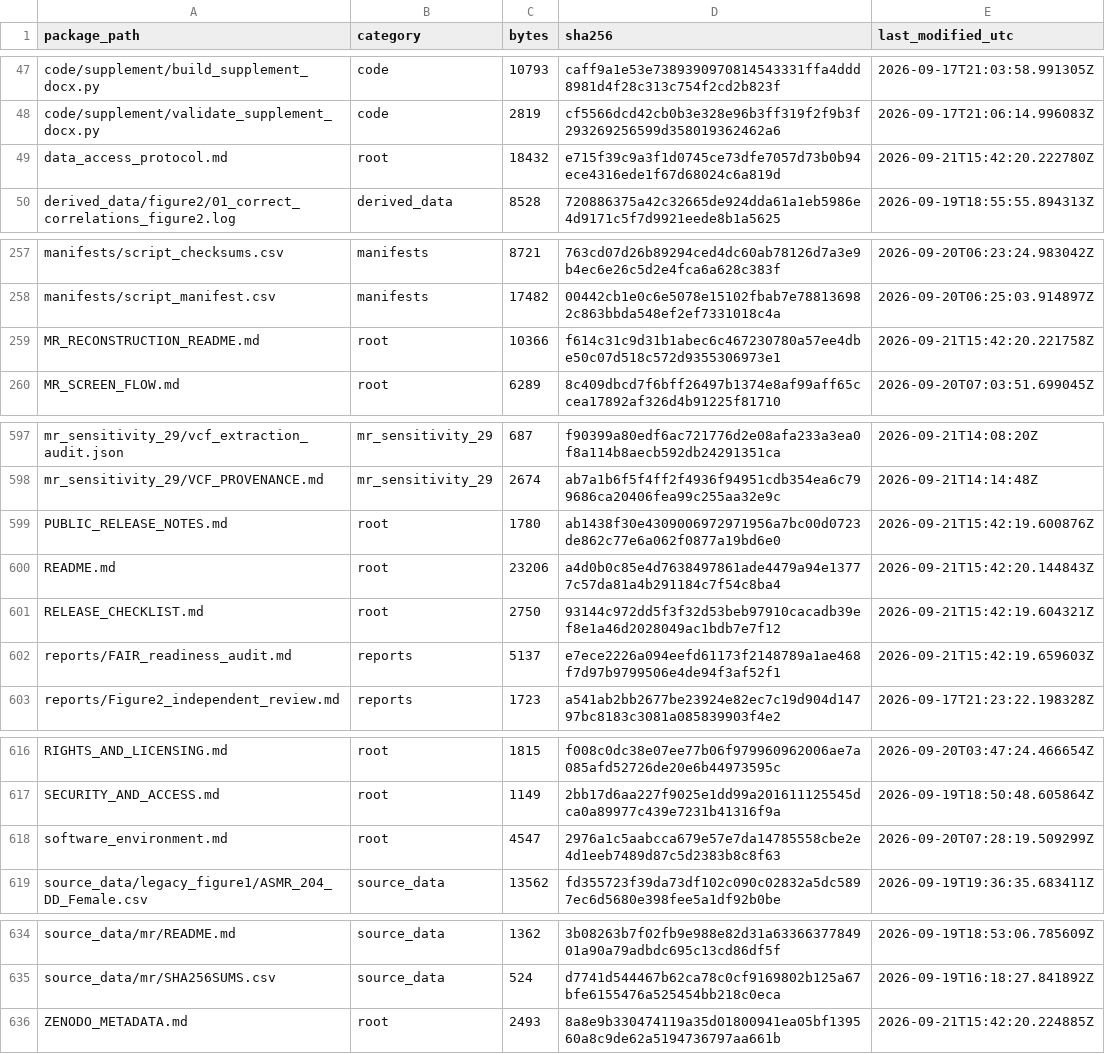
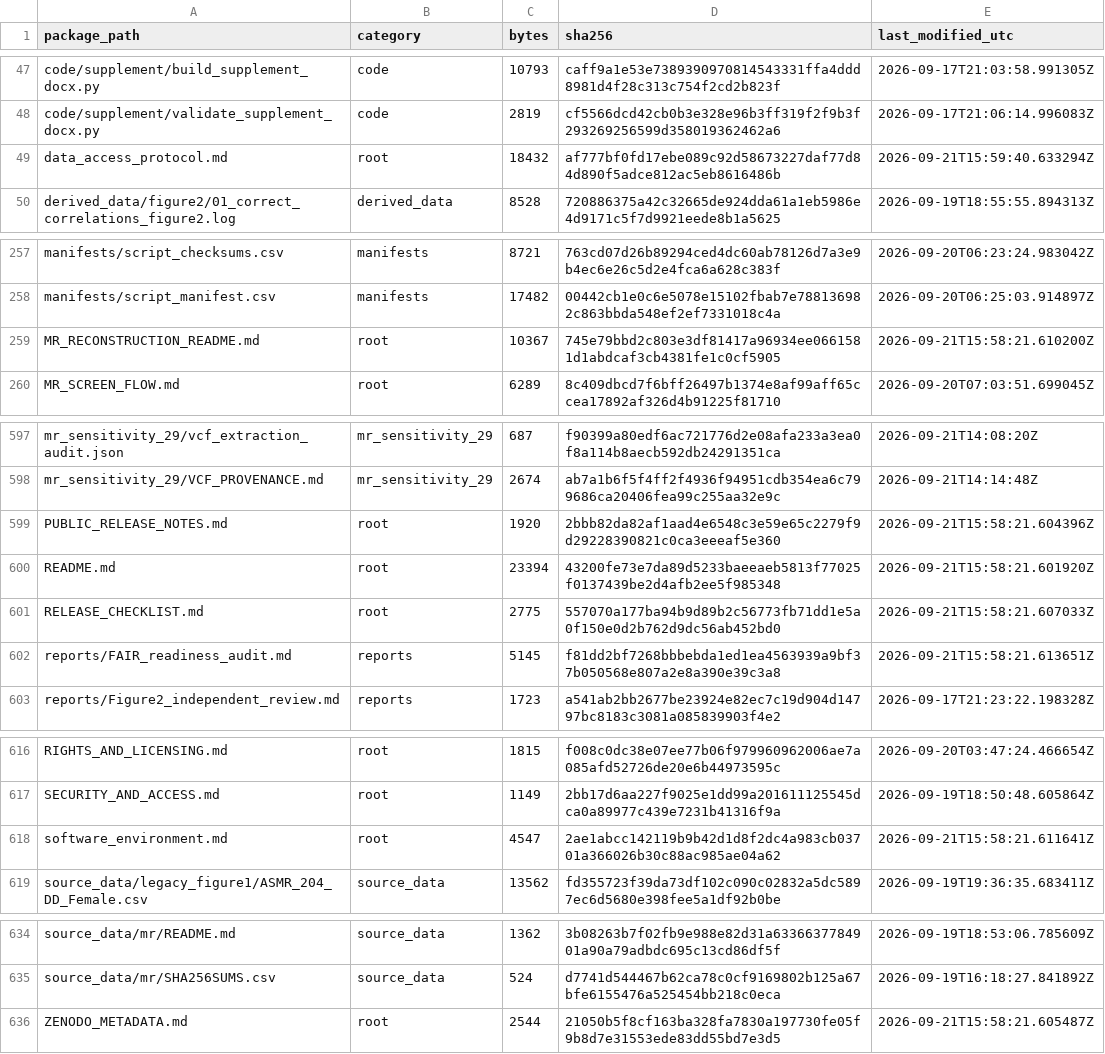
Before and after one commit to casper4869/IHD-DD-reproducibility, a CSV file: manifests/package_file_manifest_sha256.csv, drawn as a sheet; only a part is shown, gaps mark what is left out.

```diff
--- a/manifests/package_file_manifest_sha256.csv
+++ b/manifests/package_file_manifest_sha256.csv
@@ -48,3 +48,3 @@ code/supplement/build_supplement_docx.py,code,10793,caff9a1e53e73893909708145433
 code/supplement/validate_supplement_docx.py,code,2819,cf5566dcd42cb0b3e328e96b3ff319f2f9b3f293269256599d358019362462a6,2026-09-17T21:06:14.996083Z
-data_access_protocol.md,root,18432,e715f39c9a3f1d0745ce73dfe7057d73b0b94ece4316ede1f67d68024c6a819d,2026-09-21T15:42:20.222780Z
+data_access_protocol.md,root,18432,af777bf0fd17ebe089c92d58673227daf77d84d890f5adce812ac5eb8616486b,2026-09-21T15:59:40.633294Z
 derived_data/figure2/01_correct_correlations_figure2.log,derived_data,8528,720886375a42c32665de924dda61a1eb5986e4d9171c5f7d9921eede8b1a5625,2026-09-19T18:55:55.894313Z
@@ -258,3 +258,3 @@ manifests/script_checksums.csv,manifests,8721,763cd07d26b89294ced4dc60ab78126d7a
 manifests/script_manifest.csv,manifests,17482,00442cb1e0c6e5078e15102fbab7e788136982c863bbda548ef2ef7331018c4a,2026-09-20T06:25:03.914897Z
-MR_RECONSTRUCTION_README.md,root,10366,f614c31c9d31b1abec6c467230780a57ee4dbe50c07d518c572d9355306973e1,2026-09-21T15:42:20.221758Z
+MR_RECONSTRUCTION_README.md,root,10367,745e79bbd2c803e3df81417a96934ee0661581d1abdcaf3cb4381fe1c0cf5905,2026-09-21T15:58:21.610200Z
 MR_SCREEN_FLOW.md,root,6289,8c409dbcd7f6bff26497b1374e8af99aff65ccea17892af326d4b91225f81710,2026-09-20T07:03:51.699045Z
@@ -598,6 +598,6 @@ mr_sensitivity_29/vcf_extraction_audit.json,mr_sensitivity_29,687,f90399a80edf6a
 mr_sensitivity_29/VCF_PROVENANCE.md,mr_sensitivity_29,2674,ab7a1b6f5f4ff2f4936f94951cdb354ea6c799686ca20406fea99c255aa32e9c,2026-09-21T14:14:48Z
-PUBLIC_RELEASE_NOTES.md,root,1780,ab1438f30e4309006972971956a7bc00d0723de862c77e6a062f0877a19bd6e0,2026-09-21T15:42:19.600876Z
-README.md,root,23206,a4d0b0c85e4d7638497861ade4479a94e13777c57da81a4b291184c7f54c8ba4,2026-09-21T15:42:20.144843Z
-RELEASE_CHECKLIST.md,root,2750,93144c972dd5f3f32d53beb97910cacadb39ef8e1a46d2028049ac1bdb7e7f12,2026-09-21T15:42:19.604321Z
-reports/FAIR_readiness_audit.md,reports,5137,e7ece2226a094eefd61173f2148789a1ae468f7d97b9799506e4de94f3af52f1,2026-09-21T15:42:19.659603Z
+PUBLIC_RELEASE_NOTES.md,root,1920,2bbb82da82af1aad4e6548c3e59e65c2279f9d29228390821c0ca3eeeaf5e360,2026-09-21T15:58:21.604396Z
+README.md,root,23394,43200fe73e7da89d5233baeeaeb5813f77025f0137439be2d4afb2ee5f985348,2026-09-21T15:58:21.601920Z
+RELEASE_CHECKLIST.md,root,2775,557070a177ba94b9d89b2c56773fb71dd1e5a0f150e0d2b762d9dc56ab452bd0,2026-09-21T15:58:21.607033Z
+reports/FAIR_readiness_audit.md,reports,5145,f81dd2bf7268bbbebda1ed1ea4563939a9bf37b050568e807a2e8a390e39c3a8,2026-09-21T15:58:21.613651Z
 reports/Figure2_independent_review.md,reports,1723,a541ab2bb2677be23924e82ec7c19d904d14797bc8183c3081a085839903f4e2,2026-09-17T21:23:22.198328Z
@@ -617,3 +617,3 @@ RIGHTS_AND_LICENSING.md,root,1815,f008c0dc38e07ee77b06f979960962006ae7a085afd527
 SECURITY_AND_ACCESS.md,root,1149,2bb17d6aa227f9025e1dd99a201611125545dca0a89977c439e7231b41316f9a,2026-09-19T18:50:48.605864Z
-software_environment.md,root,4547,2976a1c5aabcca679e57e7da14785558cbe2e4d1eeb7489d87c5d2383b8c8f63,2026-09-20T07:28:19.509299Z
+software_environment.md,root,4547,2ae1abcc142119b9b42d1d8f2dc4a983cb03701a366026b30c88ac985ae04a62,2026-09-21T15:58:21.611641Z
 source_data/legacy_figure1/ASMR_204_DD_Female.csv,source_data,13562,fd355723f39da73df102c090c02832a5dc5897ec6d5680e398fee5a1df92b0be,2026-09-19T19:36:35.683411Z
@@ -635,2 +635,2 @@ source_data/mr/README.md,source_data,1362,3b08263b7f02fb9e988e82d31a633663778490
 source_data/mr/SHA256SUMS.csv,source_data,524,d7741d544467b62ca78c0cf9169802b125a67bfe6155476a525454bb218c0eca,2026-09-19T16:18:27.841892Z
-ZENODO_METADATA.md,root,2493,8a8e9b330474119a35d01800941ea05bf139560a8c9de62a5194736797aa661b,2026-09-21T15:42:20.224885Z
+ZENODO_METADATA.md,root,2544,21050b5f8cf163ba328fa7830a197730fe05f9b8d7e31553ede83dd55bd7e3d5,2026-09-21T15:58:21.605487Z
```
Also changed, not shown: 8 other files.
